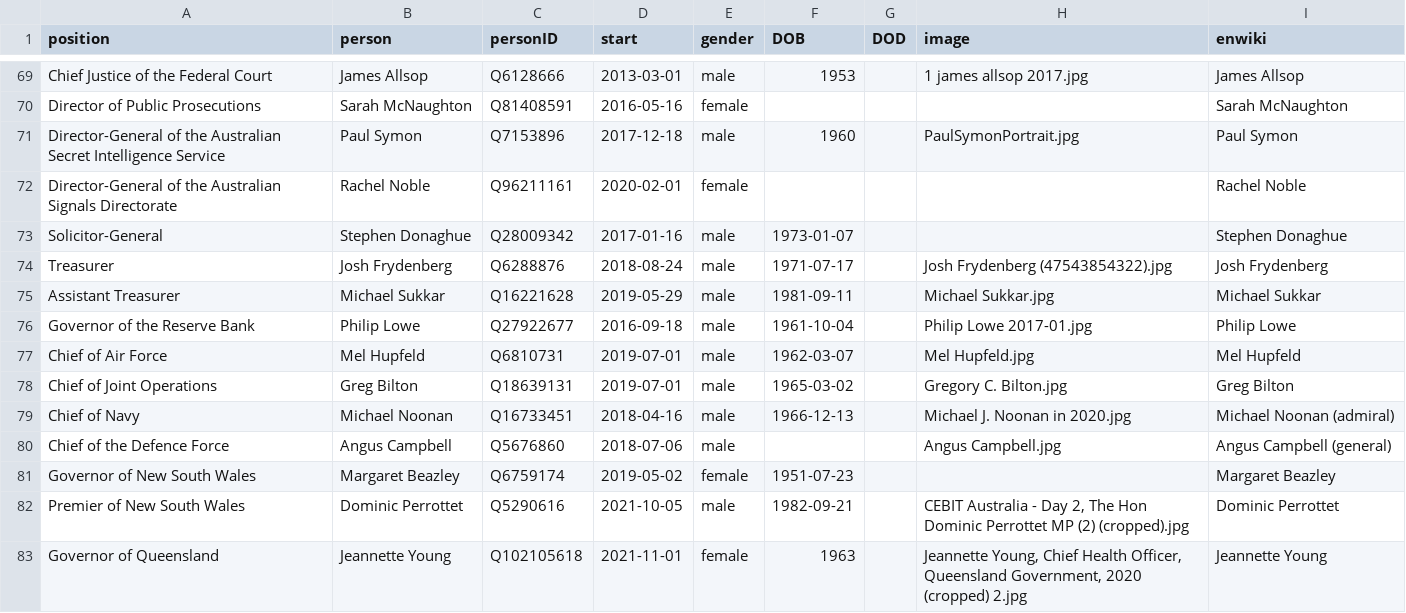
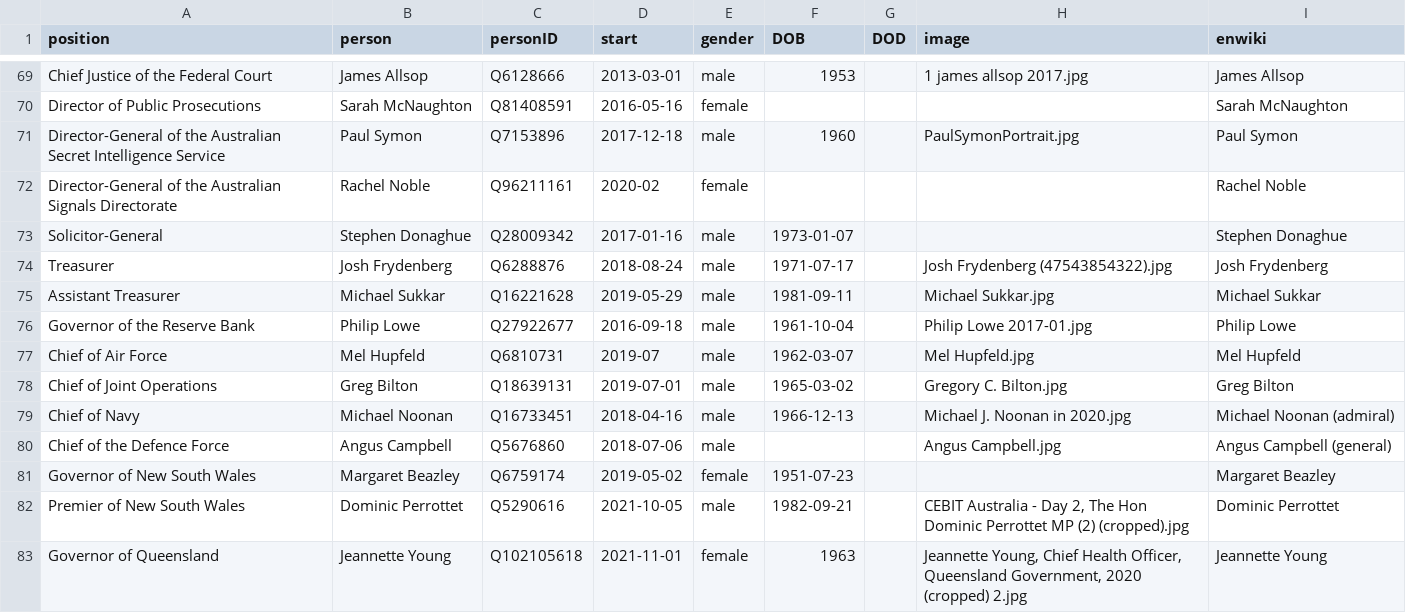
Before and after one commit to every-politician-scrapers/australia-cabinet, a CSV file: html/current.csv, drawn as a sheet; only a part is shown, gaps mark what is left out.

Commit message:
HTML update

```diff
--- a/html/current.csv
+++ b/html/current.csv
@@ -71,3 +71,3 @@ Director of Public Prosecutions,Sarah McNaughton,Q81408591,2016-05-16,female,,,,
 Director-General of the Australian Secret Intelligence Service,Paul Symon,Q7153896,2017-12-18,male,1960,,PaulSymonPortrait.jpg,Paul Symon
-Director-General of the Australian Signals Directorate,Rachel Noble,Q96211161,2020-02-01,female,,,,Rachel Noble
+Director-General of the Australian Signals Directorate,Rachel Noble,Q96211161,2020-02,female,,,,Rachel Noble
 Solicitor-General,Stephen Donaghue,Q28009342,2017-01-16,male,1973-01-07,,,Stephen Donaghue
@@ -76,3 +76,3 @@ Assistant Treasurer,Michael Sukkar,Q16221628,2019-05-29,male,1981-09-11,,Michael
 Governor of the Reserve Bank,Philip Lowe,Q27922677,2016-09-18,male,1961-10-04,,Philip Lowe 2017-01.jpg,Philip Lowe
-Chief of Air Force,Mel Hupfeld,Q6810731,2019-07-01,male,1962-03-07,,Mel Hupfeld.jpg,Mel Hupfeld
+Chief of Air Force,Mel Hupfeld,Q6810731,2019-07,male,1962-03-07,,Mel Hupfeld.jpg,Mel Hupfeld
 Chief of Joint Operations,Greg Bilton,Q18639131,2019-07-01,male,1965-03-02,,Gregory C. Bilton.jpg,Greg Bilton
```
